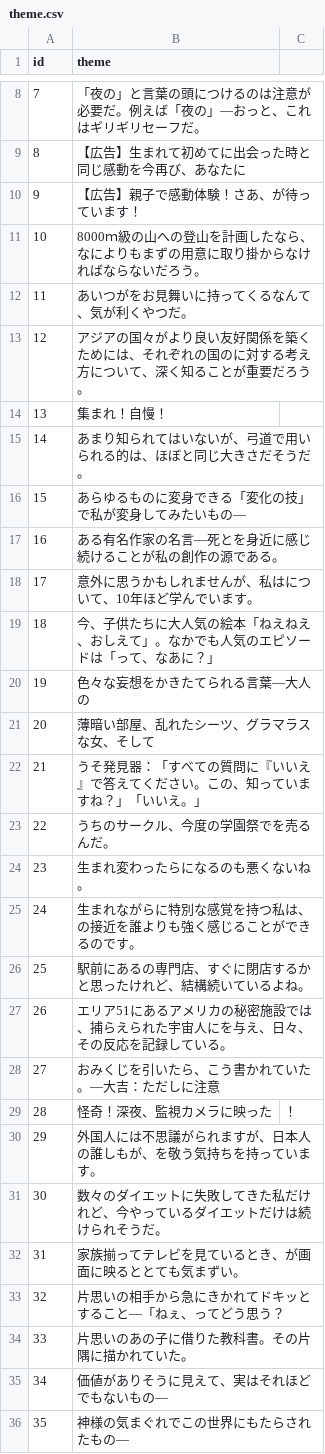
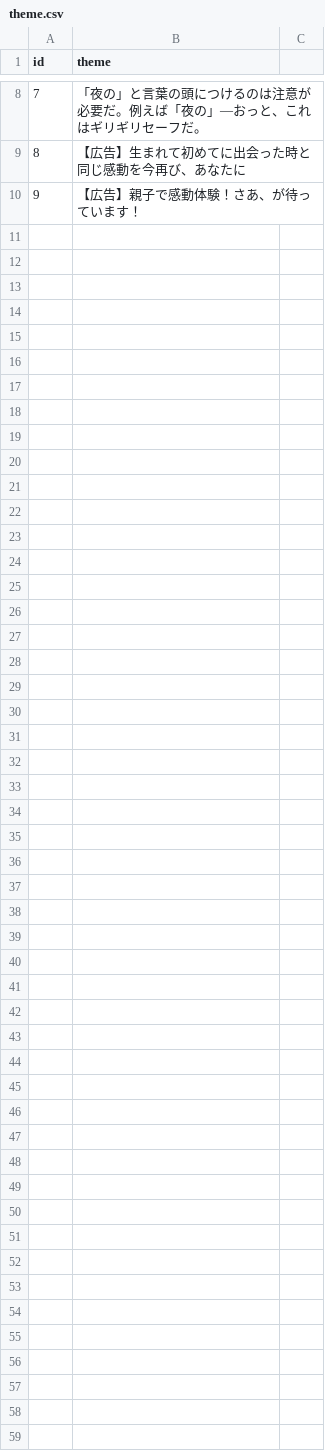
Before and after one commit to esmile-training/mikata, a CSV file: public/assets/csv/mikata/theme.csv, drawn as a sheet; only a part is shown, gaps mark what is left out; the diff names each change by its address in the sheet, - before the commit and + after, or states it on an @@ line.

Commit message:
test

```diff
--- a/public/assets/csv/mikata/theme.csv
+++ b/public/assets/csv/mikata/theme.csv
-row 11: 10 | 8000ｍ級の山への登山を計画したなら、なによりもまずの用意に取り掛からなければならないだろう。
-row 12: 11 | あいつがをお見舞いに持ってくるなんて、気が利くやつだ。
-row 13: 12 | アジアの国々がより良い友好関係を築くためには、それぞれの国のに対する考え方について、深く知ることが重要だろう。
-row 14: 13 | 集まれ！自慢！
-row 15: 14 | あまり知られてはいないが、弓道で用いられる的は、ほぼと同じ大きさだそうだ。
-row 16: 15 | あらゆるものに変身できる「変化の技」で私が変身してみたいもの―
-row 17: 16 | ある有名作家の名言―死とを身近に感じ続けることが私の創作の源である。
-row 18: 17 | 意外に思うかもしれませんが、私はについて、10年ほど学んでいます。
-row 19: 18 | 今、子供たちに大人気の絵本「ねえねえ、おしえて」。なかでも人気のエピソードは「って、なあに？」
-row 20: 19 | 色々な妄想をかきたてられる言葉―大人の
-row 21: 20 | 薄暗い部屋、乱れたシーツ、グラマラスな女、そして
-row 22: 21 | うそ発見器：「すべての質問に『いいえ』で答えてください。この、知っていますね？」「いいえ。」
-row 23: 22 | うちのサークル、今度の学園祭でを売るんだ。
-row 24: 23 | 生まれ変わったらになるのも悪くないね。
-row 25: 24 | 生まれながらに特別な感覚を持つ私は、の接近を誰よりも強く感じることができるのです。
-row 26: 25 | 駅前にあるの専門店、すぐに閉店するかと思ったけれど、結構続いているよね。
-row 27: 26 | エリア51にあるアメリカの秘密施設では、捕らえられた宇宙人にを与え、日々、その反応を記録している。
-row 28: 27 | おみくじを引いたら、こう書かれていた。―大吉：ただしに注意
-row 29: 28 | 怪奇！深夜、監視カメラに映った | ！
-row 30: 29 | 外国人には不思議がられますが、日本人の誰しもが、を敬う気持ちを持っています。
-row 31: 30 | 数々のダイエットに失敗してきた私だけれど、今やっているダイエットだけは続けられそうだ。
-row 32: 31 | 家族揃ってテレビを見ているとき、が画面に映るととても気まずい。
-row 33: 32 | 片思いの相手から急にきかれてドキッとすること―「ねぇ、ってどう思う？
-row 34: 33 | 片思いのあの子に借りた教科書。その片隅に描かれていた。
-row 35: 34 | 価値がありそうに見えて、実はそれほどでもないもの―
-row 36: 35 | 神様の気まぐれでこの世界にもたらされたもの―
```
